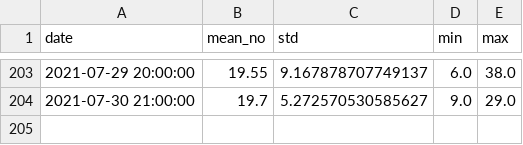
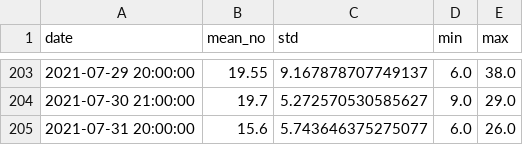
Before and after one commit to rusantsovsv/dashboard_rt, a CSV file: csv_dashboard/random_brands.csv, drawn as a sheet; only a part is shown, gaps mark what is left out; the diff names each change by its address in the sheet, - before the commit and + after, or states it on an @@ line.

Commit message:
new csv

```diff
--- a/csv_dashboard/random_brands.csv
+++ b/csv_dashboard/random_brands.csv
+row 205: 2021-07-31 20:00:00 | 15.6 | 5.743646375275077 | 6.0 | 26.0
```
